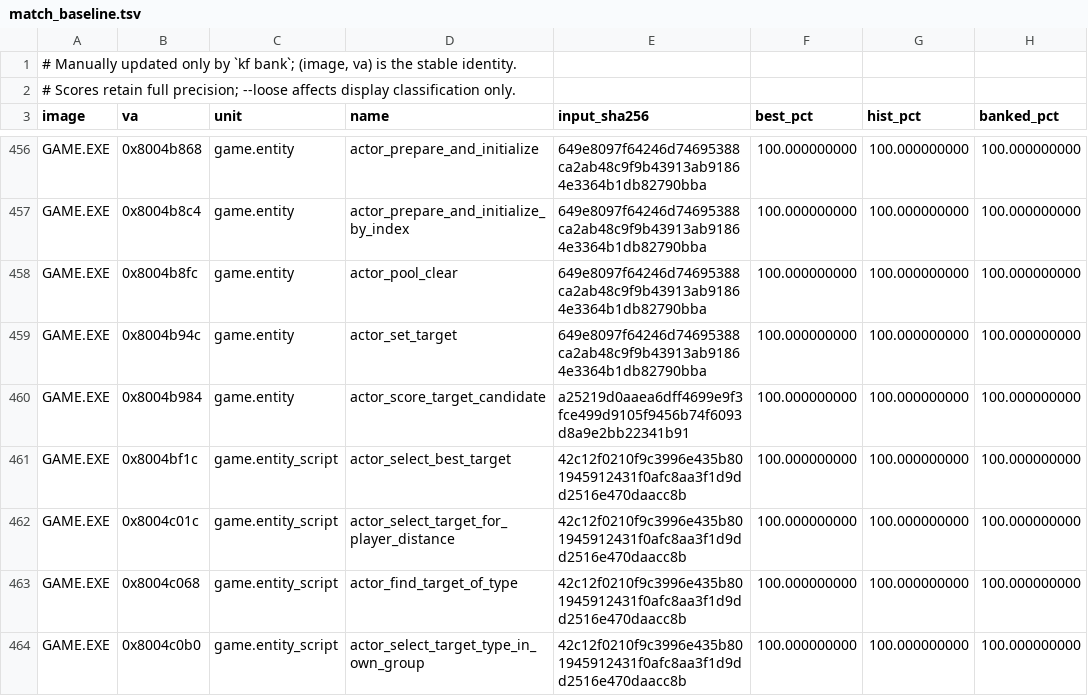
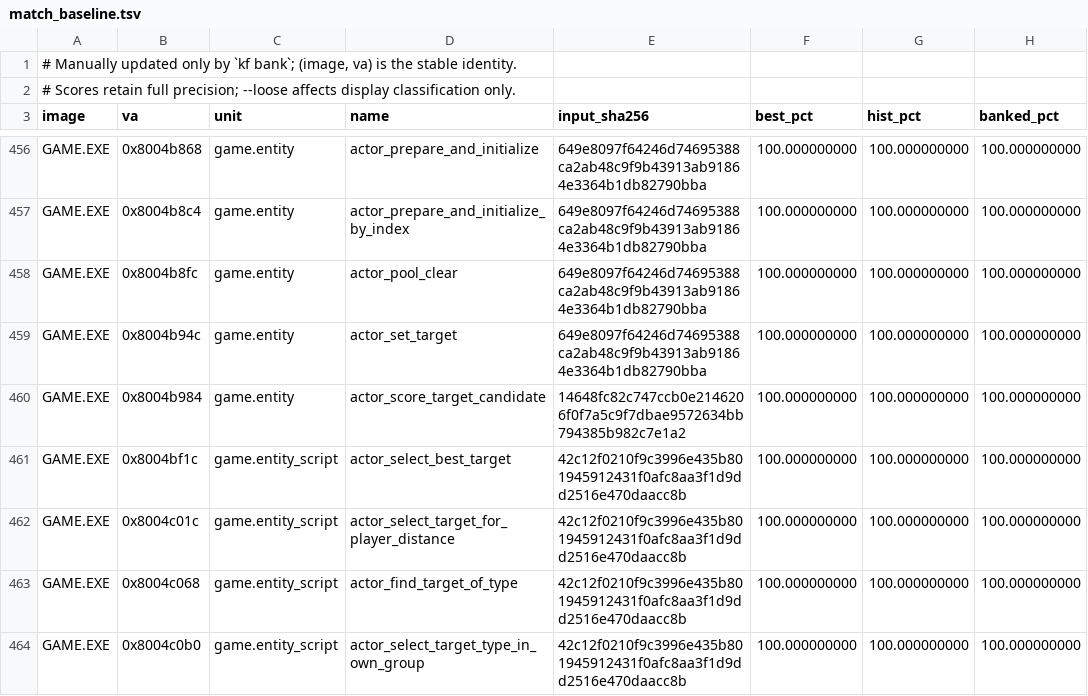
Before and after one commit to Voicedrew11/kings-field-3-decomp, a TSV file: config/match_baseline.tsv, drawn as a sheet; only a part is shown, gaps mark what is left out; the diff names each change by its address in the sheet, - before the commit and + after, or states it on an @@ line.

```diff
--- a/config/match_baseline.tsv
+++ b/config/match_baseline.tsv
-E460 (input_sha256): a25219d0aaea6dff4699e9f3fce499d9105f9456b74f6093d8a9e2bb22341b91
+E460 (input_sha256): 14648fc82c747ccb0e2146206f0f7a5c9f7dbae9572634bb794385b982c7e1a2
```
Also changed, not shown: 1 other file.
